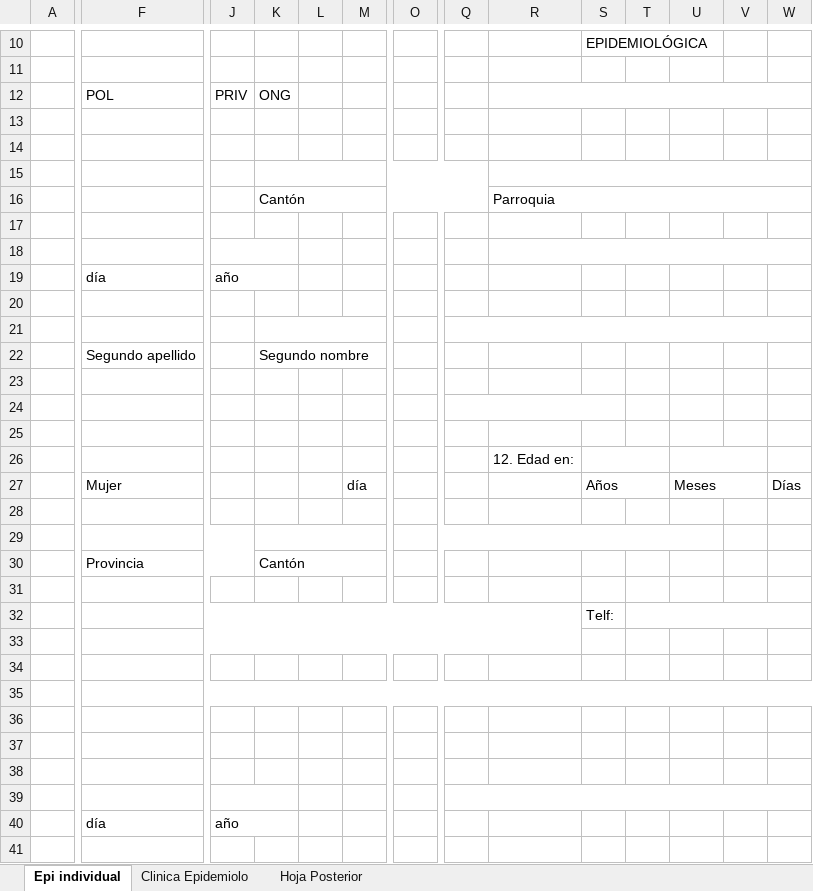
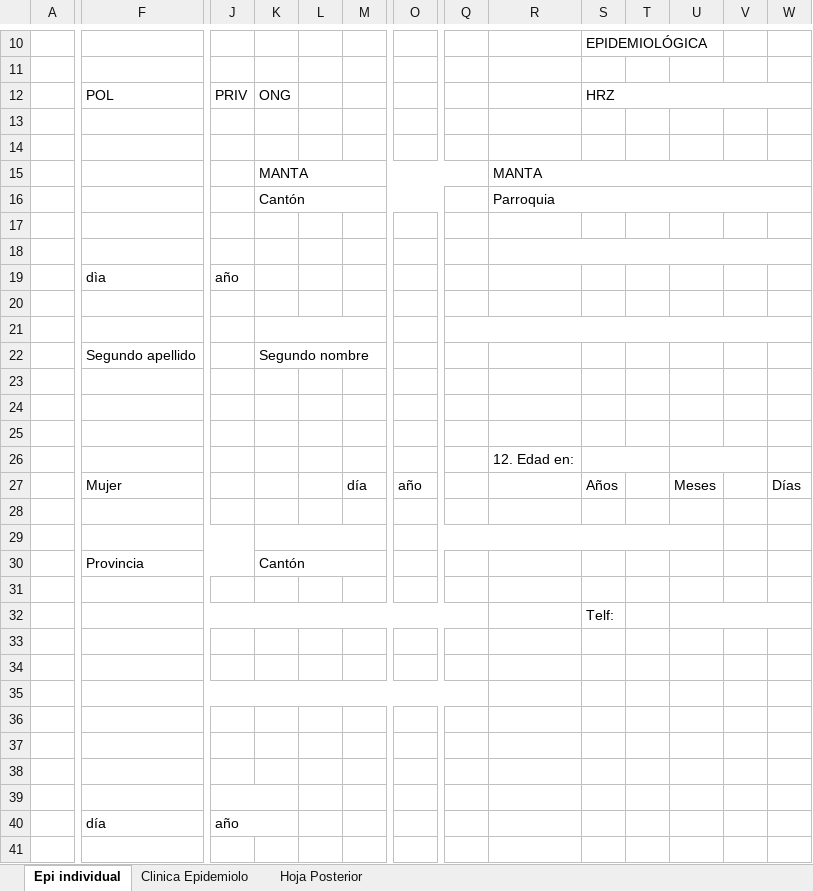
Before and after one commit to jhojann2002-design/Fichas-EPI, an Excel workbook: EPI 1+FINVEST FORMATO NUEVO.xlsx, sheet Epi individual, drawn as a sheet; only a part is shown, gaps mark what is left out; values as stored, in another font and other column widths than the file's, no cell formats; charts and pictures not drawn; removed rows and columns are numbered as before the commit, all else as after; rows hold the shown columns only; the diff covers the shown part only; the diff names each change by its address in the sheet, - before the commit and + after, or states it on an @@ line.

```diff
--- a/EPI 1+FINVEST FORMATO NUEVO.xlsx (sheet Epi individual)
+++ b/EPI 1+FINVEST FORMATO NUEVO.xlsx (sheet Epi individual)
-R12:W12 merged
-S12: (empty)
+S12: HRZ
+S12:W12 merged
+row 13: (empty)
-row 15: (empty)
+row 15:  |  |  | MANTA |  |  |  |  | MANTA
+K15:Q15 merged
+R15:W15 merged
-row 15: (empty)
-K16:Q16 merged
+K16:P16 merged
-J18:K18 merged
-F19: día
+F19: dìa
-J19:K19 merged
-Q24:S24 merged
-O27: (empty)
+O27: año
-S27:T27 merged
-U27:V27 merged
-F32:R32 merged
+F32:Q32 merged
-T32:W32 merged
+U32:W32 merged
-F33:R33 merged
-F35:W35 merged
+F35:Q35 merged
-Q39:W39 merged
```
Also changed, not shown: 1 edited cell and merged cells elsewhere in this sheet, sheet Clinica Epidemiolo, sheet Hoja Posterior, cell formats, charts or pictures, plantilla_epi_nuevo.xlsx, 2 other files.
